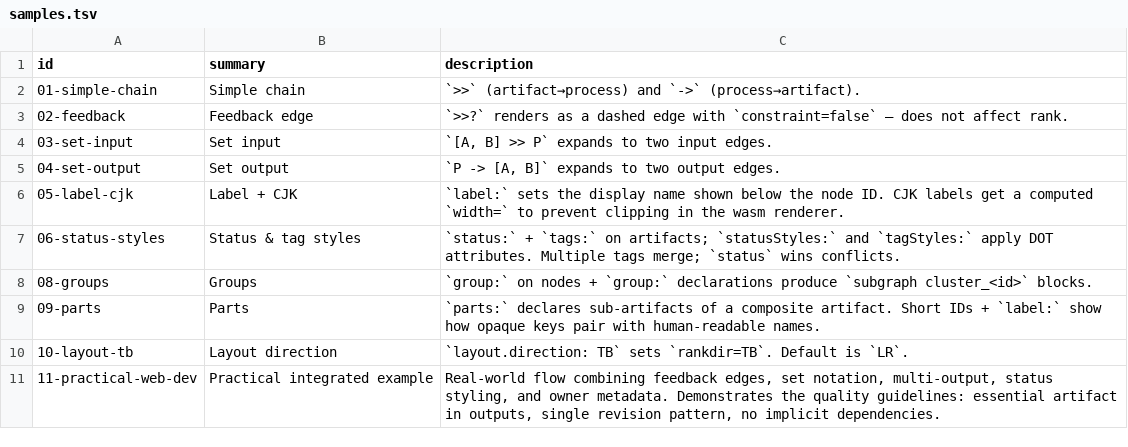
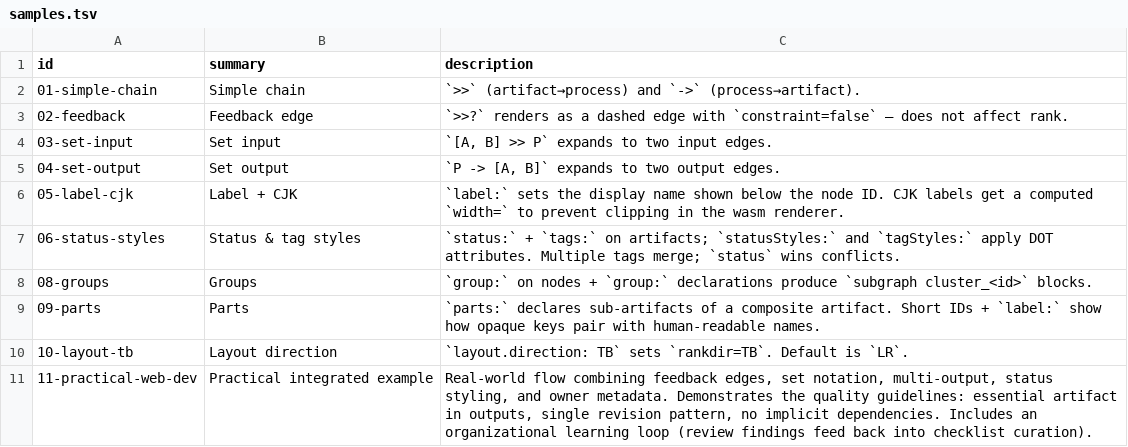
Before and after one commit to takasek/pfdsl, a TSV file: docs/samples/samples.tsv, drawn as a sheet.

```diff
--- a/docs/samples/samples.tsv
+++ b/docs/samples/samples.tsv
@@ -10,2 +10,2 @@ id	summary	description
 10-layout-tb	Layout direction	`layout.direction: TB` sets `rankdir=TB`. Default is `LR`.
-11-practical-web-dev	Practical integrated example	Real-world flow combining feedback edges, set notation, multi-output, status styling, and owner metadata. Demonstrates the quality guidelines: essential artifact in outputs, single revision pattern, no implicit dependencies.
+11-practical-web-dev	Practical integrated example	Real-world flow combining feedback edges, set notation, multi-output, status styling, and owner metadata. Demonstrates the quality guidelines: essential artifact in outputs, single revision pattern, no implicit dependencies. Includes an organizational learning loop (review findings feed back into checklist curation).
```
Also changed, not shown: 2 other files.
